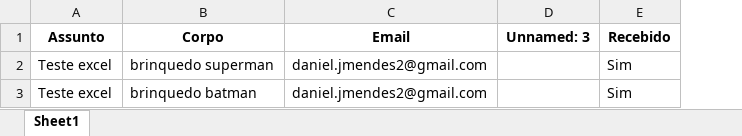
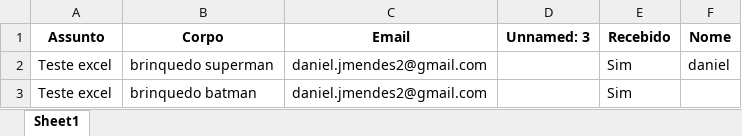
Before and after one commit to danLima1/redeabrigoaut, an Excel workbook: emails.xlsx, sheet Sheet1, drawn as a sheet; values as stored, in another font and other column widths than the file's, no borders; the diff names each change by its address in the sheet, - before the commit and + after, or states it on an @@ line.

```diff
--- a/emails.xlsx (sheet Sheet1)
+++ b/emails.xlsx (sheet Sheet1)
+column F (Nome), row 2: daniel
```
Also changed, not shown: 2 other files.
